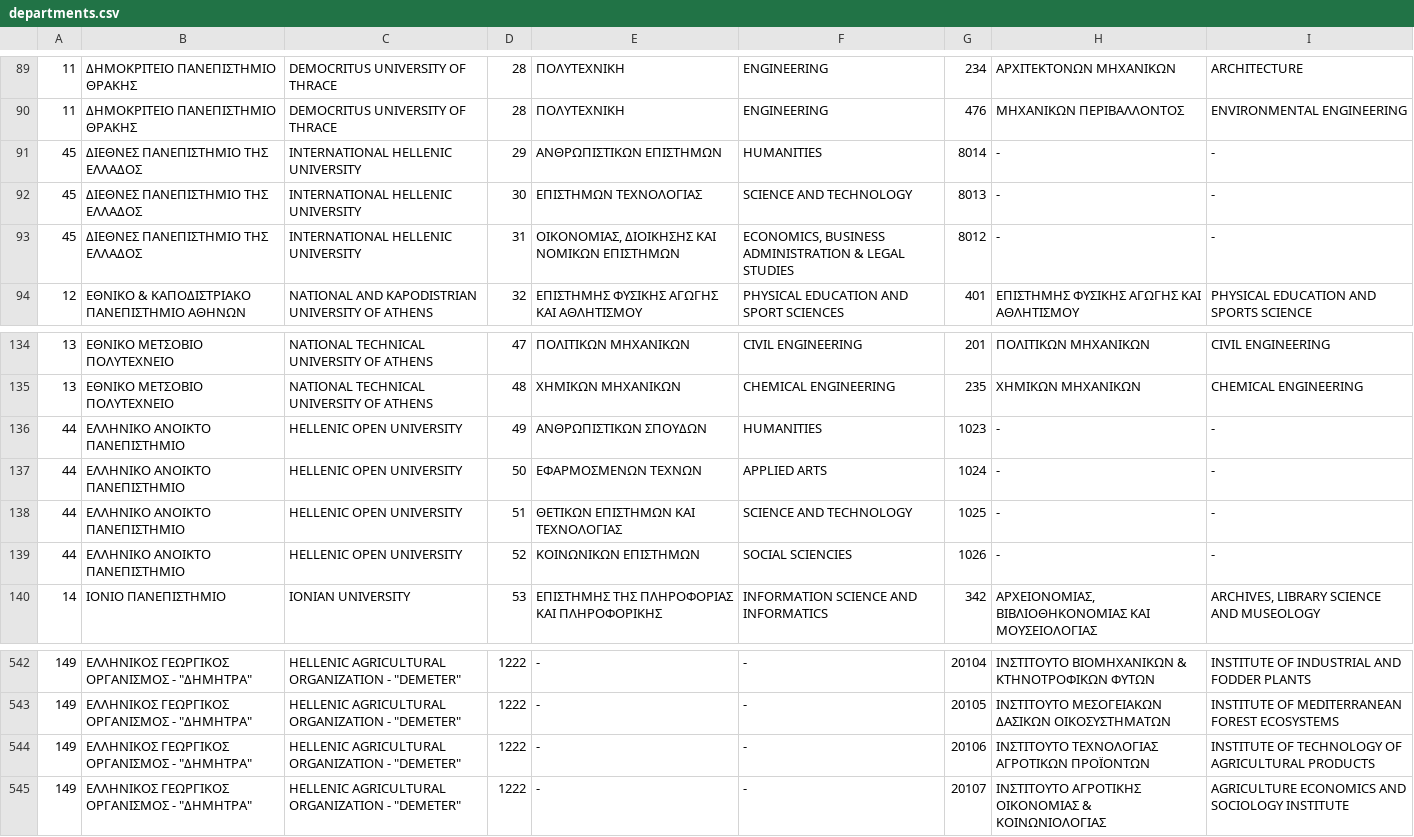
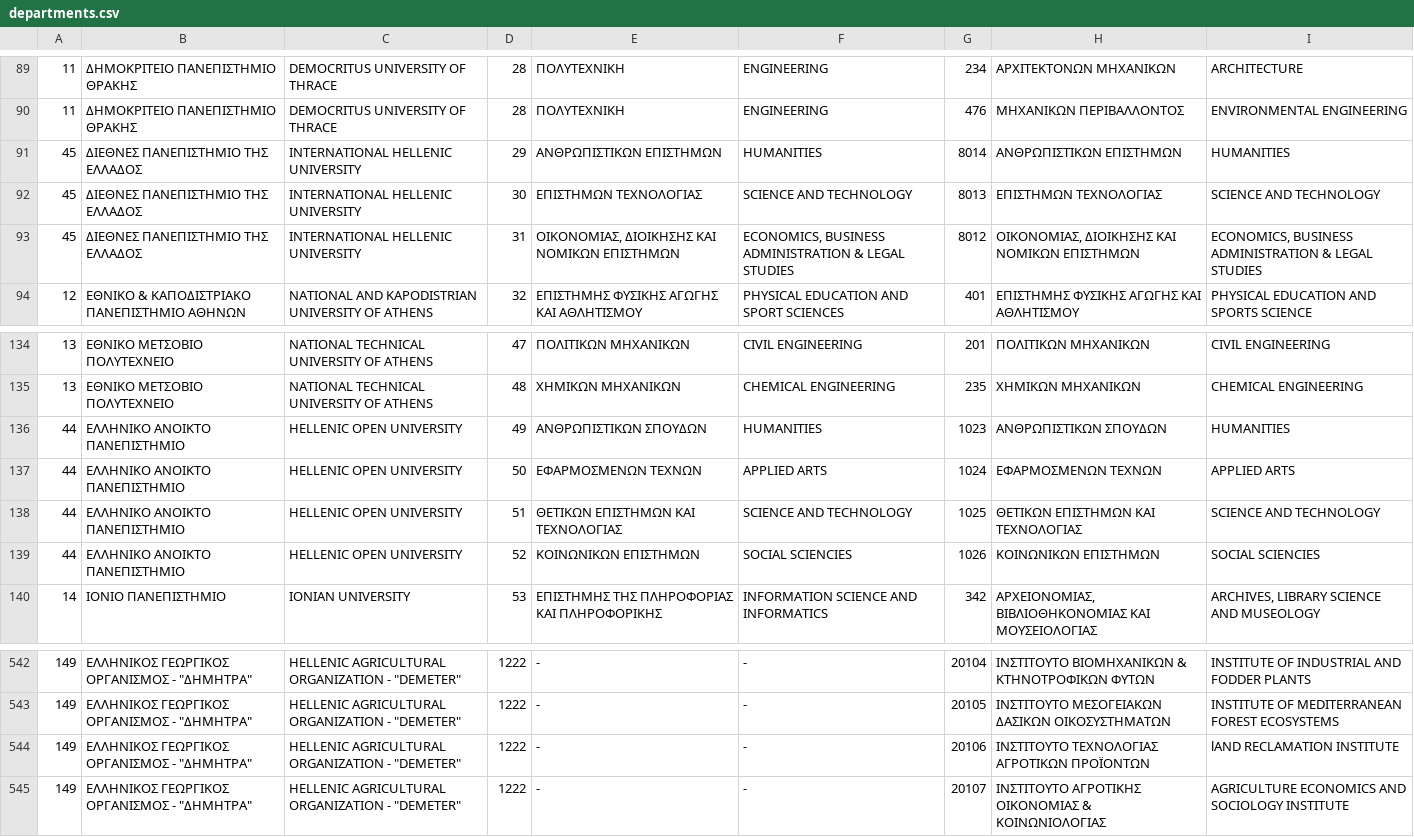
Before and after one commit to grnet/apella-app, a CSV file: resources/departments.csv, drawn as a sheet; only a part is shown, gaps mark what is left out.

Commit message:
Update institutiions/schools/departments csv files

```diff
--- a/resources/departments.csv
+++ b/resources/departments.csv
@@ -90,5 +90,5 @@
 11;ΔΗΜΟΚΡΙΤΕΙΟ ΠΑΝΕΠΙΣΤΗΜΙΟ ΘΡΑΚΗΣ;DEMOCRITUS UNIVERSITY OF THRACE;28;ΠΟΛΥΤΕΧΝΙΚΗ;ENGINEERING;476;ΜΗΧΑΝΙΚΩΝ ΠΕΡΙΒΑΛΛΟΝΤΟΣ;ENVIRONMENTAL ENGINEERING
-45;ΔΙΕΘΝΕΣ ΠΑΝΕΠΙΣΤΗΜΙΟ ΤΗΣ ΕΛΛΑΔΟΣ;INTERNATIONAL HELLENIC UNIVERSITY;29;ΑΝΘΡΩΠΙΣΤΙΚΩΝ ΕΠΙΣΤΗΜΩΝ;HUMANITIES;8014;-;-
-45;ΔΙΕΘΝΕΣ ΠΑΝΕΠΙΣΤΗΜΙΟ ΤΗΣ ΕΛΛΑΔΟΣ;INTERNATIONAL HELLENIC UNIVERSITY;30;ΕΠΙΣΤΗΜΩΝ ΤΕΧΝΟΛΟΓΙΑΣ;SCIENCE AND TECHNOLOGY;8013;-;-
-45;ΔΙΕΘΝΕΣ ΠΑΝΕΠΙΣΤΗΜΙΟ ΤΗΣ ΕΛΛΑΔΟΣ;INTERNATIONAL HELLENIC UNIVERSITY;31;ΟΙΚΟΝΟΜΙΑΣ, ΔΙΟΙΚΗΣΗΣ ΚΑΙ ΝΟΜΙΚΩΝ ΕΠΙΣΤΗΜΩΝ;ECONOMICS, BUSINESS ADMINISTRATION & LEGAL STUDIES;8012;-;-
+45;ΔΙΕΘΝΕΣ ΠΑΝΕΠΙΣΤΗΜΙΟ ΤΗΣ ΕΛΛΑΔΟΣ;INTERNATIONAL HELLENIC UNIVERSITY;29;ΑΝΘΡΩΠΙΣΤΙΚΩΝ ΕΠΙΣΤΗΜΩΝ;HUMANITIES;8014;ΑΝΘΡΩΠΙΣΤΙΚΩΝ ΕΠΙΣΤΗΜΩΝ;HUMANITIES
+45;ΔΙΕΘΝΕΣ ΠΑΝΕΠΙΣΤΗΜΙΟ ΤΗΣ ΕΛΛΑΔΟΣ;INTERNATIONAL HELLENIC UNIVERSITY;30;ΕΠΙΣΤΗΜΩΝ ΤΕΧΝΟΛΟΓΙΑΣ;SCIENCE AND TECHNOLOGY;8013;ΕΠΙΣΤΗΜΩΝ ΤΕΧΝΟΛΟΓΙΑΣ;SCIENCE AND TECHNOLOGY
+45;ΔΙΕΘΝΕΣ ΠΑΝΕΠΙΣΤΗΜΙΟ ΤΗΣ ΕΛΛΑΔΟΣ;INTERNATIONAL HELLENIC UNIVERSITY;31;ΟΙΚΟΝΟΜΙΑΣ, ΔΙΟΙΚΗΣΗΣ ΚΑΙ ΝΟΜΙΚΩΝ ΕΠΙΣΤΗΜΩΝ;ECONOMICS, BUSINESS ADMINISTRATION & LEGAL STUDIES;8012;ΟΙΚΟΝΟΜΙΑΣ, ΔΙΟΙΚΗΣΗΣ ΚΑΙ ΝΟΜΙΚΩΝ ΕΠΙΣΤΗΜΩΝ;ECONOMICS, BUSINESS ADMINISTRATION & LEGAL STUDIES
 12;ΕΘΝΙΚΟ & ΚΑΠΟΔΙΣΤΡΙΑΚΟ ΠΑΝΕΠΙΣΤΗΜΙΟ ΑΘΗΝΩΝ;NATIONAL AND KAPODISTRIAN UNIVERSITY OF ATHENS;32;ΕΠΙΣΤΗΜΗΣ ΦΥΣΙΚΗΣ ΑΓΩΓΗΣ ΚΑΙ ΑΘΛΗΤΙΣΜΟΥ;PHYSICAL EDUCATION AND SPORT SCIENCES;401;ΕΠΙΣΤΗΜΗΣ ΦΥΣΙΚΗΣ ΑΓΩΓΗΣ ΚΑΙ ΑΘΛΗΤΙΣΜΟΥ;PHYSICAL EDUCATION AND SPORTS SCIENCE
@@ -135,6 +135,6 @@
 13;ΕΘΝΙΚΟ ΜΕΤΣΟΒΙΟ ΠΟΛΥΤΕΧΝΕΙΟ;NATIONAL TECHNICAL UNIVERSITY OF ATHENS;48;ΧΗΜΙΚΩΝ ΜΗΧΑΝΙΚΩΝ;CHEMICAL ENGINEERING;235;ΧΗΜΙΚΩΝ ΜΗΧΑΝΙΚΩΝ;CHEMICAL ENGINEERING
-44;ΕΛΛΗΝΙΚΟ ΑΝΟΙΚΤΟ ΠΑΝΕΠΙΣΤΗΜΙΟ;HELLENIC OPEN UNIVERSITY;49;ΑΝΘΡΩΠΙΣΤΙΚΩΝ ΣΠΟΥΔΩΝ;HUMANITIES;1023;-;-
-44;ΕΛΛΗΝΙΚΟ ΑΝΟΙΚΤΟ ΠΑΝΕΠΙΣΤΗΜΙΟ;HELLENIC OPEN UNIVERSITY;50;ΕΦΑΡΜΟΣΜΕΝΩΝ ΤΕΧΝΩΝ;APPLIED ARTS;1024;-;-
-44;ΕΛΛΗΝΙΚΟ ΑΝΟΙΚΤΟ ΠΑΝΕΠΙΣΤΗΜΙΟ;HELLENIC OPEN UNIVERSITY;51;ΘΕΤΙΚΩΝ ΕΠΙΣΤΗΜΩΝ ΚΑΙ ΤΕΧΝΟΛΟΓΙΑΣ;SCIENCE AND TECHNOLOGY;1025;-;-
-44;ΕΛΛΗΝΙΚΟ ΑΝΟΙΚΤΟ ΠΑΝΕΠΙΣΤΗΜΙΟ;HELLENIC OPEN UNIVERSITY;52;ΚΟΙΝΩΝΙΚΩΝ ΕΠΙΣΤΗΜΩΝ;SOCIAL SCIENCIES;1026;-;-
+44;ΕΛΛΗΝΙΚΟ ΑΝΟΙΚΤΟ ΠΑΝΕΠΙΣΤΗΜΙΟ;HELLENIC OPEN UNIVERSITY;49;ΑΝΘΡΩΠΙΣΤΙΚΩΝ ΣΠΟΥΔΩΝ;HUMANITIES;1023;ΑΝΘΡΩΠΙΣΤΙΚΩΝ ΣΠΟΥΔΩΝ;HUMANITIES
+44;ΕΛΛΗΝΙΚΟ ΑΝΟΙΚΤΟ ΠΑΝΕΠΙΣΤΗΜΙΟ;HELLENIC OPEN UNIVERSITY;50;ΕΦΑΡΜΟΣΜΕΝΩΝ ΤΕΧΝΩΝ;APPLIED ARTS;1024;ΕΦΑΡΜΟΣΜΕΝΩΝ ΤΕΧΝΩΝ;APPLIED ARTS
+44;ΕΛΛΗΝΙΚΟ ΑΝΟΙΚΤΟ ΠΑΝΕΠΙΣΤΗΜΙΟ;HELLENIC OPEN UNIVERSITY;51;ΘΕΤΙΚΩΝ ΕΠΙΣΤΗΜΩΝ ΚΑΙ ΤΕΧΝΟΛΟΓΙΑΣ;SCIENCE AND TECHNOLOGY;1025;ΘΕΤΙΚΩΝ ΕΠΙΣΤΗΜΩΝ ΚΑΙ ΤΕΧΝΟΛΟΓΙΑΣ;SCIENCE AND TECHNOLOGY
+44;ΕΛΛΗΝΙΚΟ ΑΝΟΙΚΤΟ ΠΑΝΕΠΙΣΤΗΜΙΟ;HELLENIC OPEN UNIVERSITY;52;ΚΟΙΝΩΝΙΚΩΝ ΕΠΙΣΤΗΜΩΝ;SOCIAL SCIENCIES;1026;ΚΟΙΝΩΝΙΚΩΝ ΕΠΙΣΤΗΜΩΝ;SOCIAL SCIENCIES
 14;ΙΟΝΙΟ ΠΑΝΕΠΙΣΤΗΜΙΟ;IONIAN UNIVERSITY;53;ΕΠΙΣΤΗΜΗΣ ΤΗΣ ΠΛΗΡΟΦΟΡΙΑΣ ΚΑΙ ΠΛΗΡΟΦΟΡΙΚΗΣ;INFORMATION SCIENCE  AND INFORMATICS;342;ΑΡΧΕΙΟΝΟΜΙΑΣ, ΒΙΒΛΙΟΘΗΚΟΝΟΜΙΑΣ ΚΑΙ ΜΟΥΣΕΙΟΛΟΓΙΑΣ;ARCHIVES, LIBRARY SCIENCE AND MUSEOLOGY
@@ -543,3 +543,3 @@
 149;"ΕΛΛΗΝΙΚΟΣ ΓΕΩΡΓΙΚΟΣ ΟΡΓΑΝΙΣΜΟΣ - ""ΔΗΜΗΤΡΑ""";"HELLENIC AGRICULTURAL ORGANIZATION - ""DEMETER""";1222;-;-;20105;ΙΝΣΤΙΤΟΥΤΟ ΜΕΣΟΓΕΙΑΚΩΝ ΔΑΣΙΚΩΝ ΟΙΚΟΣΥΣΤΗΜΑΤΩΝ;INSTITUTE OF MEDITERRANEAN FOREST ECOSYSTEMS
-149;"ΕΛΛΗΝΙΚΟΣ ΓΕΩΡΓΙΚΟΣ ΟΡΓΑΝΙΣΜΟΣ - ""ΔΗΜΗΤΡΑ""";"HELLENIC AGRICULTURAL ORGANIZATION - ""DEMETER""";1222;-;-;20106;ΙΝΣΤΙΤΟΥΤΟ ΤΕΧΝΟΛΟΓΙΑΣ ΑΓΡΟΤΙΚΩΝ ΠΡΟΪΟΝΤΩΝ;INSTITUTE OF TECHNOLOGY OF AGRICULTURAL PRODUCTS
+149;"ΕΛΛΗΝΙΚΟΣ ΓΕΩΡΓΙΚΟΣ ΟΡΓΑΝΙΣΜΟΣ - ""ΔΗΜΗΤΡΑ""";"HELLENIC AGRICULTURAL ORGANIZATION - ""DEMETER""";1222;-;-;20106;ΙΝΣΤΙΤΟΥΤΟ ΤΕΧΝΟΛΟΓΙΑΣ ΑΓΡΟΤΙΚΩΝ ΠΡΟΪΟΝΤΩΝ;lAND RECLAMATION INSTITUTE
 149;"ΕΛΛΗΝΙΚΟΣ ΓΕΩΡΓΙΚΟΣ ΟΡΓΑΝΙΣΜΟΣ - ""ΔΗΜΗΤΡΑ""";"HELLENIC AGRICULTURAL ORGANIZATION - ""DEMETER""";1222;-;-;20107;ΙΝΣΤΙΤΟΥΤΟ ΑΓΡΟΤΙΚΗΣ ΟΙΚΟΝΟΜΙΑΣ & ΚΟΙΝΩΝΙΟΛΟΓΙΑΣ;AGRICULTURE ECONOMICS AND SOCIOLOGY INSTITUTE
```
Also changed, not shown: resources/institutions.csv, resources/schools.csv.
